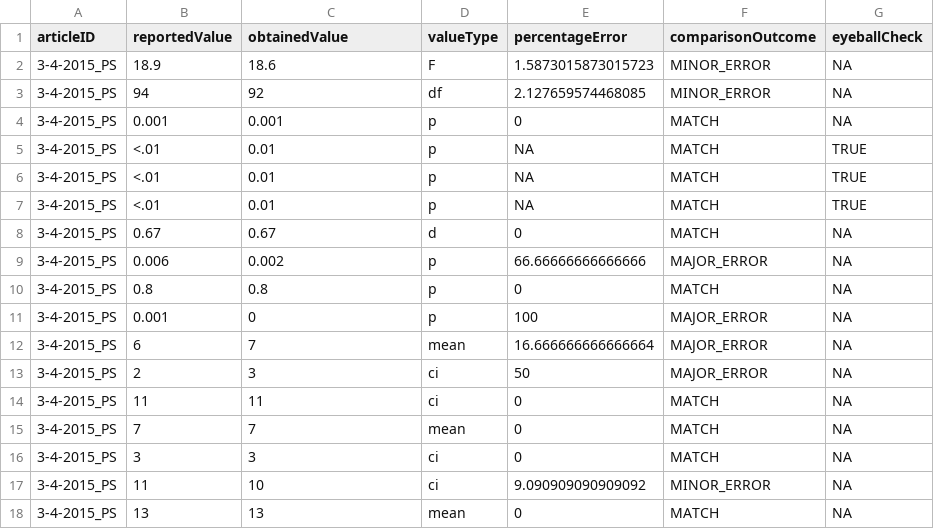
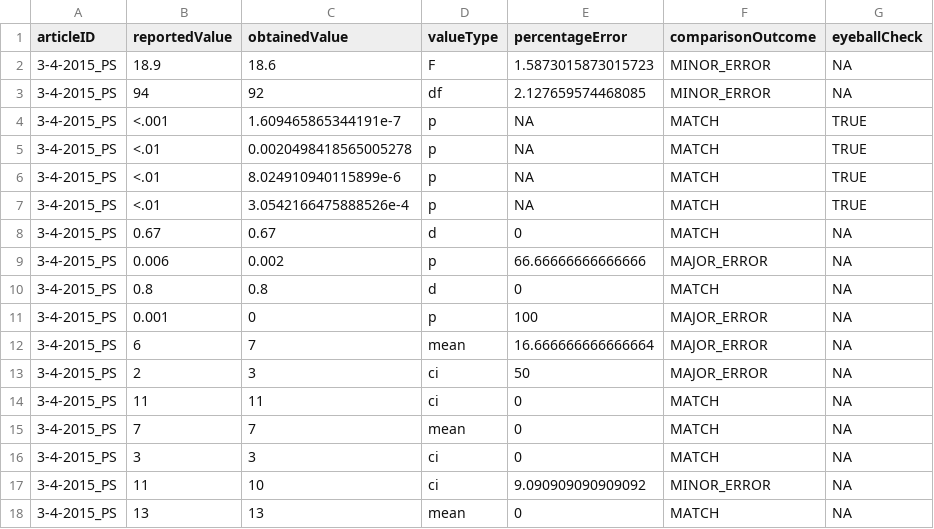
Before and after one commit to METRICS-CARPS/CARPS_3-4-2015_PS, a CSV file: pilotReportDetailed.csv, drawn as a sheet.

```diff
--- a/pilotReportDetailed.csv
+++ b/pilotReportDetailed.csv
@@ -3,9 +3,9 @@ articleID,reportedValue,obtainedValue,valueType,percentageError,comparisonOutcom
 3-4-2015_PS,94,92,df,2.127659574468085,MINOR_ERROR,NA
-3-4-2015_PS,0.001,0.001,p,0,MATCH,NA
-3-4-2015_PS,<.01,0.01,p,NA,MATCH,TRUE
-3-4-2015_PS,<.01,0.01,p,NA,MATCH,TRUE
-3-4-2015_PS,<.01,0.01,p,NA,MATCH,TRUE
+3-4-2015_PS,<.001,1.609465865344191e-7,p,NA,MATCH,TRUE
+3-4-2015_PS,<.01,0.0020498418565005278,p,NA,MATCH,TRUE
+3-4-2015_PS,<.01,8.024910940115899e-6,p,NA,MATCH,TRUE
+3-4-2015_PS,<.01,3.0542166475888526e-4,p,NA,MATCH,TRUE
 3-4-2015_PS,0.67,0.67,d,0,MATCH,NA
 3-4-2015_PS,0.006,0.002,p,66.66666666666666,MAJOR_ERROR,NA
-3-4-2015_PS,0.8,0.8,p,0,MATCH,NA
+3-4-2015_PS,0.8,0.8,d,0,MATCH,NA
 3-4-2015_PS,0.001,0,p,100,MAJOR_ERROR,NA
```
Also changed, not shown: pilotReportExtras.csv, 2 other files.
